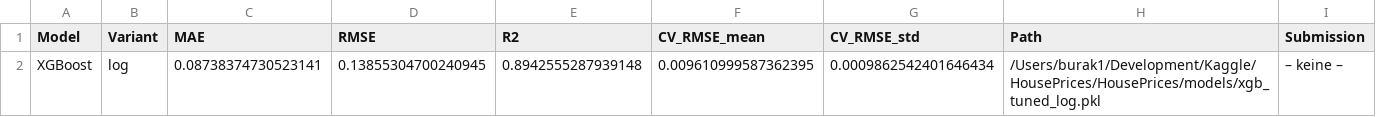
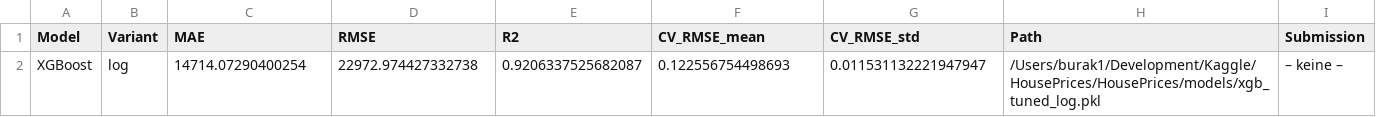
Before and after one commit to wwebpy/ML-houseprices-Kaggle, a CSV file: results/results_tuned_xgb.csv, drawn as a sheet.

```diff
--- a/results/results_tuned_xgb.csv
+++ b/results/results_tuned_xgb.csv
@@ -1,2 +1,2 @@
 Model,Variant,MAE,RMSE,R2,CV_RMSE_mean,CV_RMSE_std,Path,Submission
-XGBoost,log,0.08738374730523141,0.13855304700240945,0.8942555287939148,0.009610999587362395,0.0009862542401646434,/Users/burak1/Development/Kaggle/HousePrices/HousePrices/models/xgb_tuned_log.pkl,– keine –
+XGBoost,log,14714.07290400254,22972.974427332738,0.9206337525682087,0.122556754498693,0.011531132221947947,/Users/burak1/Development/Kaggle/HousePrices/HousePrices/models/xgb_tuned_log.pkl,– keine –
```
Also changed, not shown: Submissions/submission_xgb_tuned.csv, results/results_all.csv, 3 other files.
